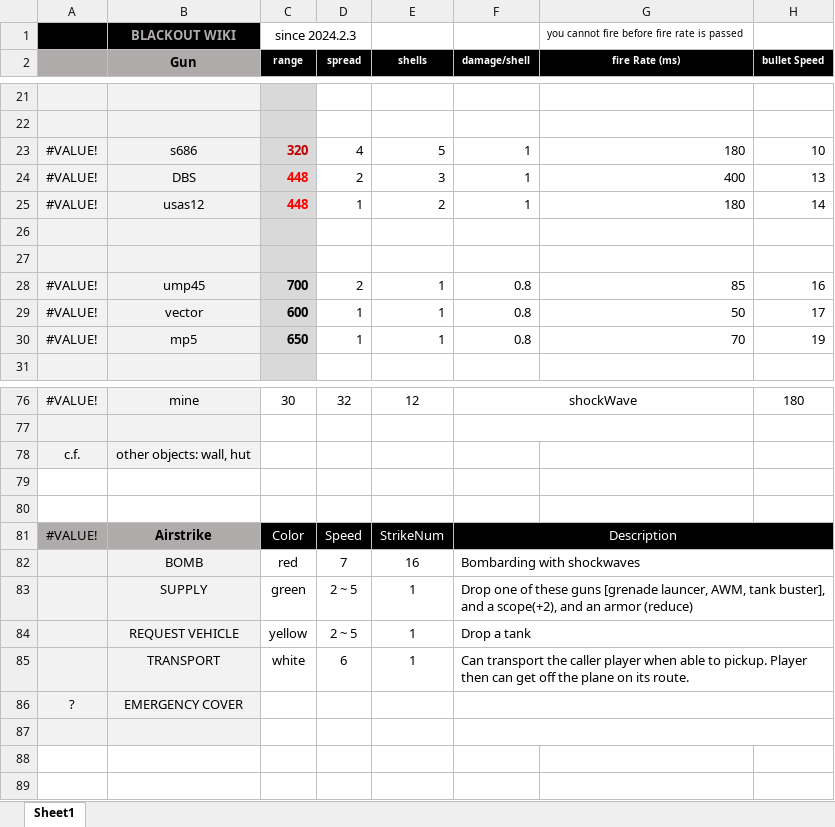
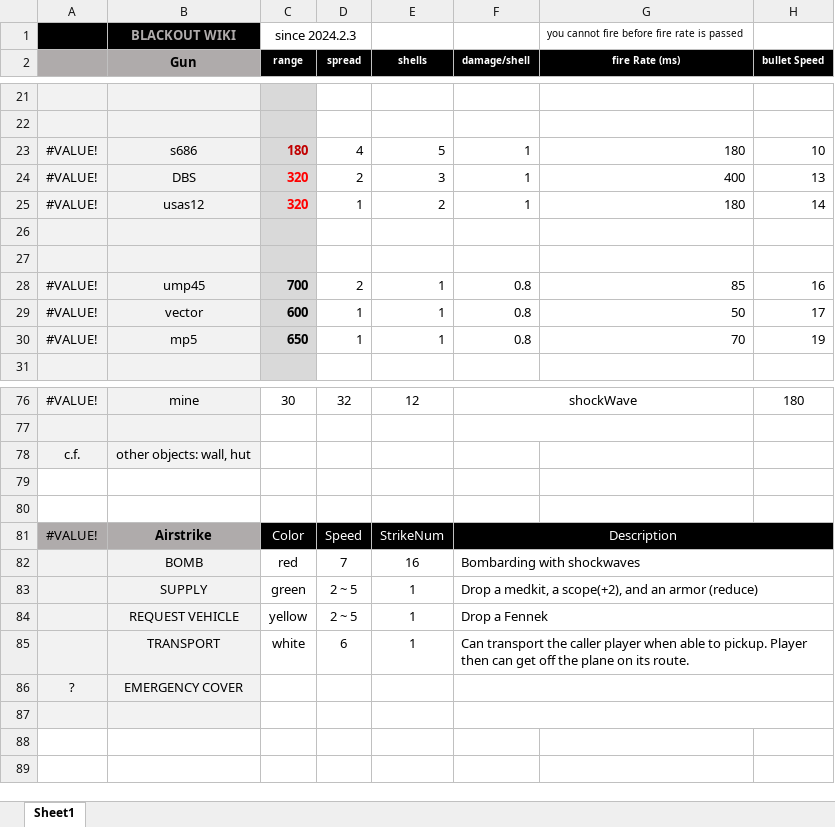
Before and after one commit to blueSparrow2000/blackout_deathmatch, an Excel workbook: BLACKOUT WIKI.xlsx, sheet Sheet1, drawn as a sheet; only a part is shown, gaps mark what is left out; values as stored, in another font and other column widths than the file's, no borders; charts and pictures not drawn; the diff names each change by its address in the sheet, - before the commit and + after, or states it on an @@ line.

Commit message:
Nerfed shotgun: shotgun range reduced

```diff
--- a/BLACKOUT WIKI.xlsx (sheet Sheet1)
+++ b/BLACKOUT WIKI.xlsx (sheet Sheet1)
-C23 (range): 320
+C23 (range): 180
-C24:C25 (range): 448
+C24:C25 (range): 320
-F83 (damage/shell): Drop one of these guns [grenade launcer, AWM, tank buster], and a scope(+2),…
+F83 (damage/shell): Drop a medkit, a scope(+2),…
-F84 (damage/shell): Drop a tank
+F84 (damage/shell): Drop a Fennek
```
Also changed, not shown: 3 other files.
